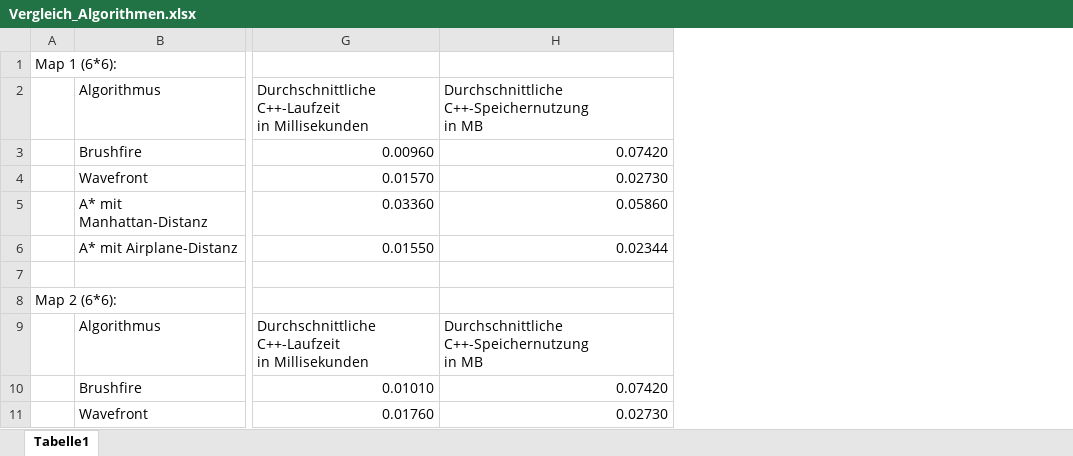
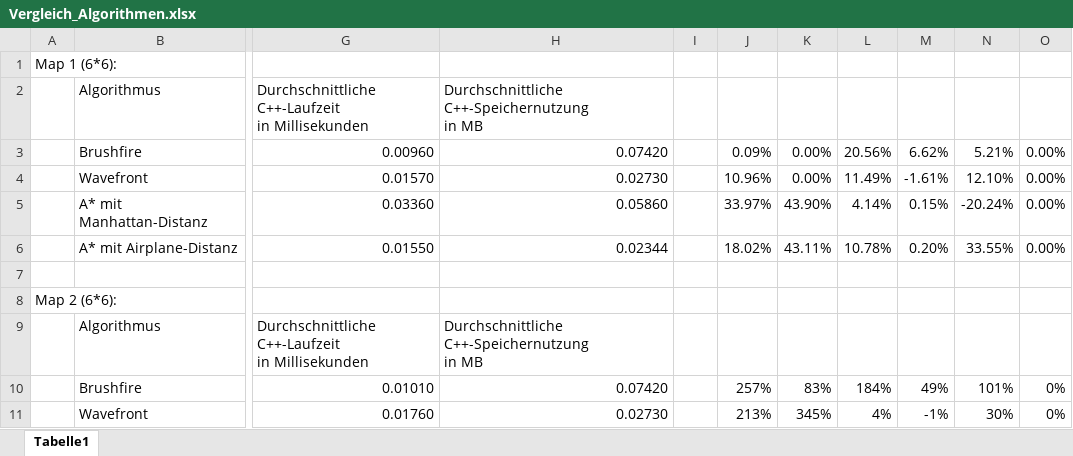
Before and after one commit to LeonieRoessler/Bahnplanung, an Excel workbook: Vergleich_Algorithmen.xlsx, sheet Tabelle1, drawn as a sheet; only a part is shown, gaps mark what is left out; values as stored, in another font and other column widths than the file's, no borders; charts and pictures and table styles not drawn; the diff names each change by its address in the sheet, - before the commit and + after, or states it on an @@ line.

Commit message:
Add files via upload

```diff
--- a/Vergleich_Algorithmen.xlsx (sheet Tabelle1)
+++ b/Vergleich_Algorithmen.xlsx (sheet Tabelle1)
+column I, empty
+column J, rows 3-11: 0.09% | 10.96% | 33.97% | 18.02% |  |  |  | 257% | 213%
+column K, rows 3-11: 0.00% | 0.00% | 43.90% | 43.11% |  |  |  | 83% | 345%
+column L, rows 3-11: 20.56% | 11.49% | 4.14% | 10.78% |  |  |  | 184% | 4%
+column M, rows 3-11: 6.62% | -1.61% | 0.15% | 0.20% |  |  |  | 49% | -1%
+column N, rows 3-11: 5.21% | 12.10% | -20.24% | 33.55% |  |  |  | 101% | 30%
+column O, rows 3-11: 0.00% | 0.00% | 0.00% | 0.00% |  |  |  | 0% | 0%
```
Also changed, not shown: charts or pictures.
